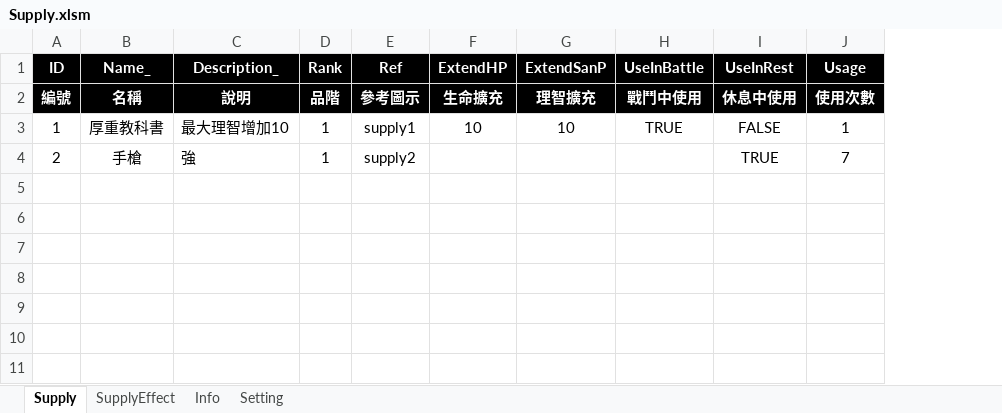
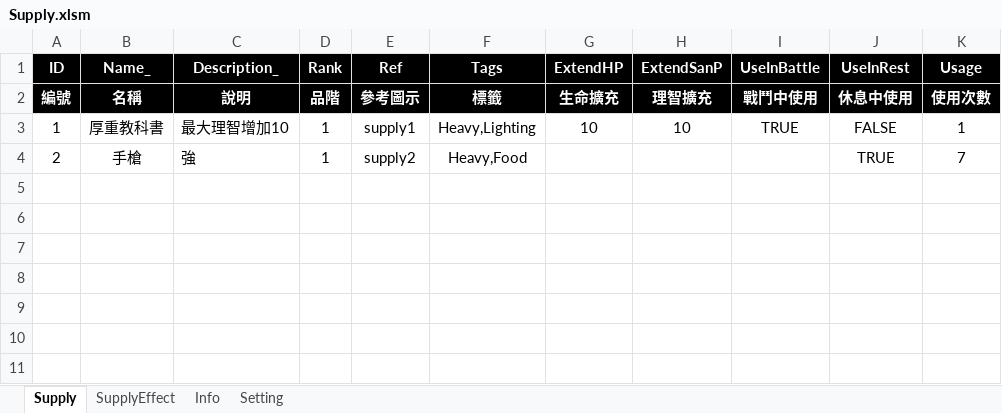
Before and after one commit to scozfortest/thedoor, an Excel workbook: Design/Supply.xlsm, sheet Supply, drawn as a sheet; only a part is shown; values as stored, in another font and other column widths than the file's, no borders; conditional formats not drawn; the diff names each change by its address in the sheet, - before the commit and + after, or states it on an @@ line.

```diff
--- a/Design/Supply.xlsm (sheet Supply)
+++ b/Design/Supply.xlsm (sheet Supply)
+column F (Tags), rows 2-4: 標籤 | Heavy,Lighting | Heavy,Food
```
Also changed, not shown: sheet Setting, charts or pictures, Design/Script.xlsm, 4 other files.
